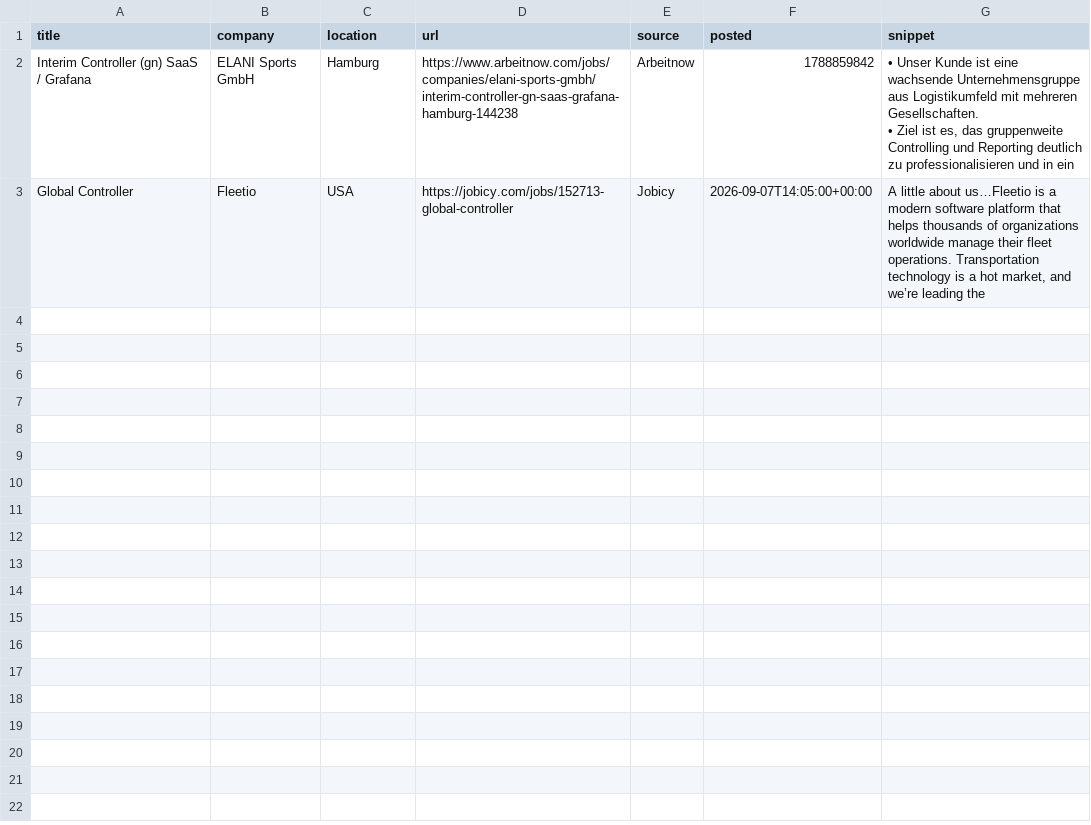
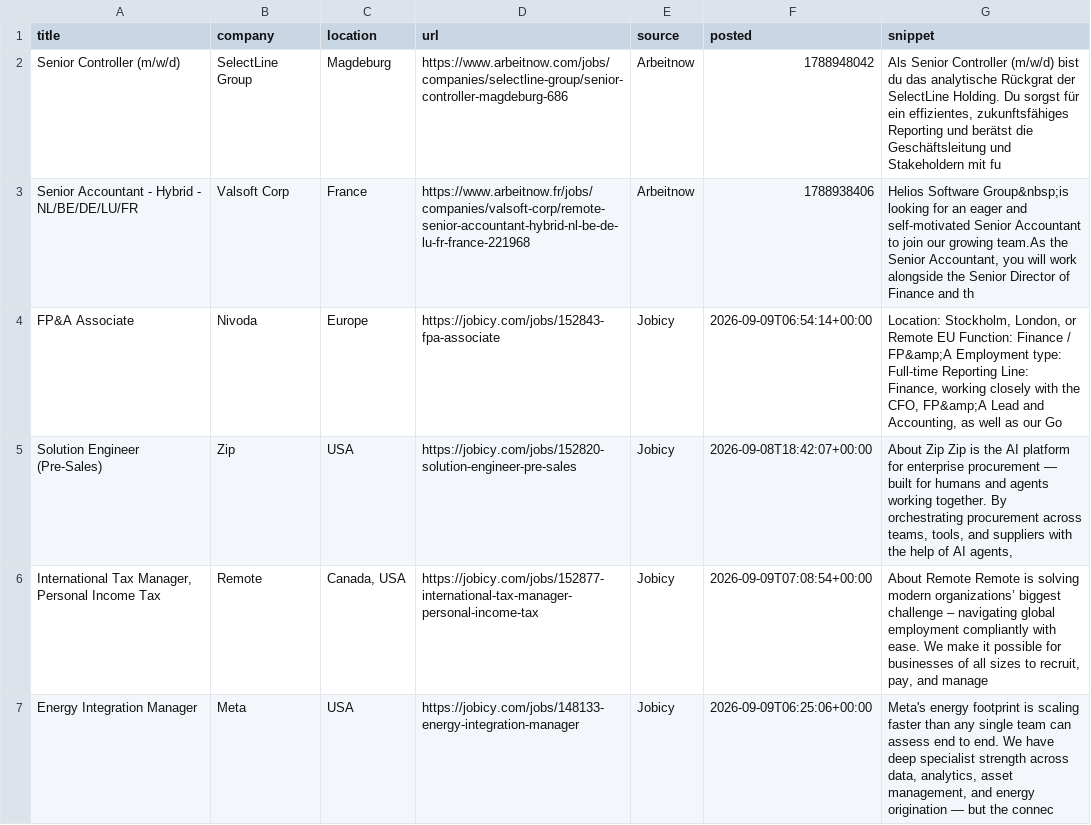
Before and after one commit to Joseph89155/remote-job-scraper, a CSV file: remote_jobs_new.csv, drawn as a sheet.

```diff
--- a/remote_jobs_new.csv
+++ b/remote_jobs_new.csv
@@ -1,4 +1,7 @@
 title,company,location,url,source,posted,snippet
-Interim Controller (gn) SaaS / Grafana,ELANI Sports GmbH,Hamburg,https://www.arbeitnow.com/jobs/companies/elani-sports-gmbh/interim-controller-gn-saas-grafana-hamburg-144238,Arbeitnow,1788859842,"• Unser Kunde ist eine wachsende Unternehmensgruppe aus Logistikumfeld mit mehreren Gesellschaften.
-• Ziel ist es, das gruppenweite Controlling und Reporting deutlich zu professionalisieren und in ein"
-Global Controller,Fleetio,USA,https://jobicy.com/jobs/152713-global-controller,Jobicy,2026-09-07T14:05:00+00:00,"A little about us…Fleetio is a modern software platform that helps thousands of organizations worldwide manage their fleet operations. Transportation technology is a hot market, and we’re leading the "
+Senior Controller (m/w/d),SelectLine Group,Magdeburg,https://www.arbeitnow.com/jobs/companies/selectline-group/senior-controller-magdeburg-686,Arbeitnow,1788948042,"Als Senior Controller (m/w/d) bist du das analytische Rückgrat der SelectLine Holding. Du sorgst für ein effizientes, zukunftsfähiges Reporting und berätst die Geschäftsleitung und Stakeholdern mit fu"
+Senior Accountant - Hybrid - NL/BE/DE/LU/FR,Valsoft Corp,France,https://www.arbeitnow.fr/jobs/companies/valsoft-corp/remote-senior-accountant-hybrid-nl-be-de-lu-fr-france-221968,Arbeitnow,1788938406,"Helios Software Group&nbsp;is looking for an eager and self-motivated Senior Accountant to join our growing team.As the Senior Accountant, you will work alongside the Senior Director of Finance and th"
+FP&A Associate,Nivoda,Europe,https://jobicy.com/jobs/152843-fpa-associate,Jobicy,2026-09-09T06:54:14+00:00,"Location: Stockholm, London, or Remote EU Function: Finance / FP&amp;A Employment type: Full-time Reporting Line: Finance, working closely with the CFO, FP&amp;A Lead and Accounting, as well as our Go"
+Solution Engineer (Pre-Sales),Zip,USA,https://jobicy.com/jobs/152820-solution-engineer-pre-sales,Jobicy,2026-09-08T18:42:07+00:00,"About Zip Zip is the AI platform for enterprise procurement — built for humans and agents working together. By orchestrating procurement across teams, tools, and suppliers with the help of AI agents, "
+"International Tax Manager, Personal Income Tax",Remote,"Canada,  USA",https://jobicy.com/jobs/152877-international-tax-manager-personal-income-tax,Jobicy,2026-09-09T07:08:54+00:00,"About Remote Remote is solving modern organizations’ biggest challenge – navigating global employment compliantly with ease. We make it possible for businesses of all sizes to recruit, pay, and manage"
+Energy Integration Manager,Meta,USA,https://jobicy.com/jobs/148133-energy-integration-manager,Jobicy,2026-09-09T06:25:06+00:00,"Meta's energy footprint is scaling faster than any single team can assess end to end. We have deep specialist strength across data, analytics, asset management, and energy origination — but the connec"
```
Also changed, not shown: 1 other file.
